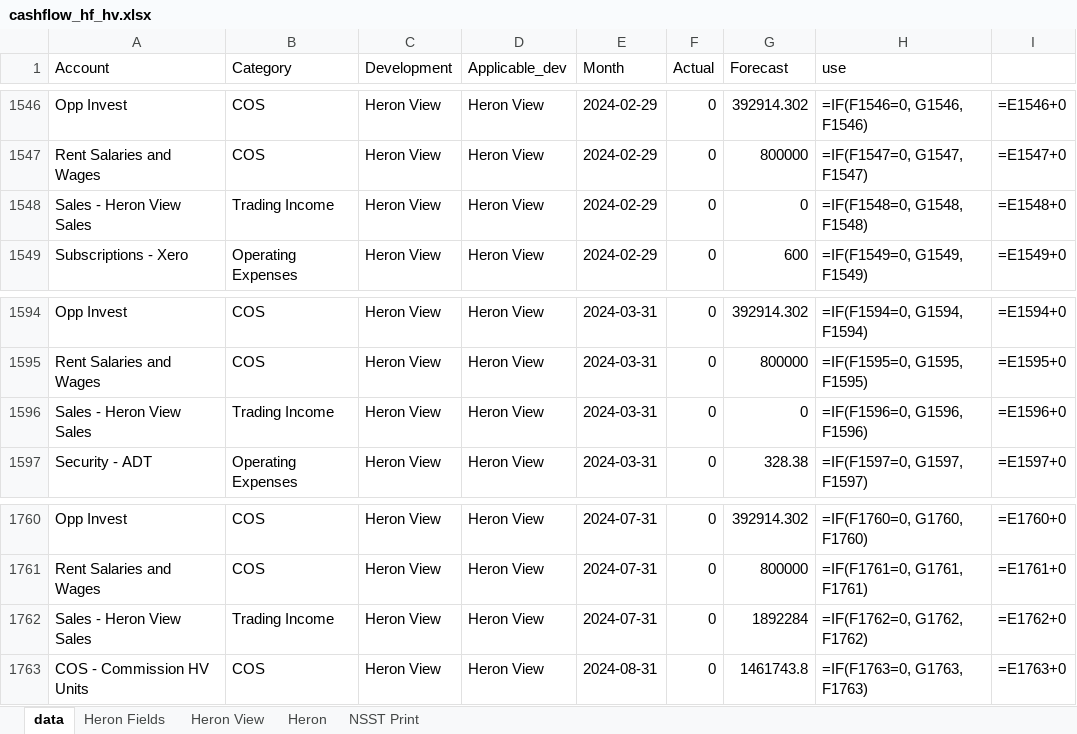
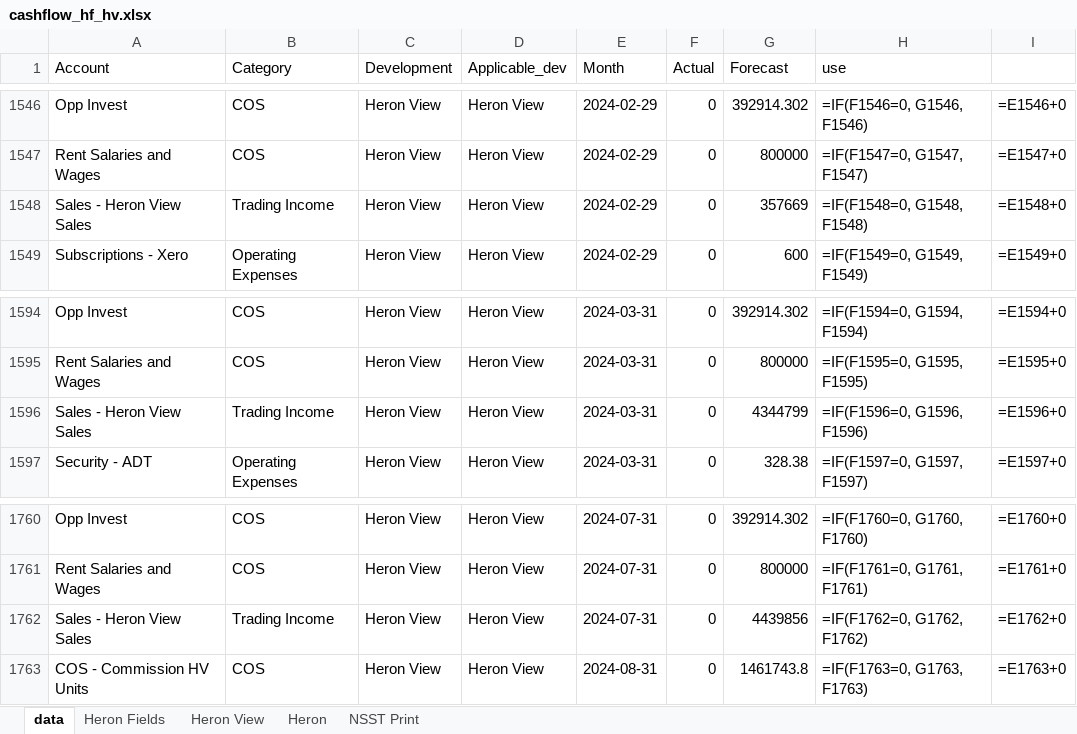
Before and after one commit to WayneBruton/fastapi-python, an Excel workbook: cashflow_p&l_files/cashflow_hf_hv.xlsx, sheet data, drawn as a sheet; only a part is shown, gaps mark what is left out; values as stored, in another font and other column widths than the file's, no borders; formulas without a stored value are shown as written; the diff names each change by its address in the sheet, - before the commit and + after, or states it on an @@ line.

```diff
--- a/cashflow_p&l_files/cashflow_hf_hv.xlsx (sheet data)
+++ b/cashflow_p&l_files/cashflow_hf_hv.xlsx (sheet data)
-G1548 (Forecast): 0
+G1548 (Forecast): 357669
-G1596 (Forecast): 0
+G1596 (Forecast): 4344799
-G1762 (Forecast): 1892284
+G1762 (Forecast): 4439856
```
Also changed, not shown: 2 other files.
